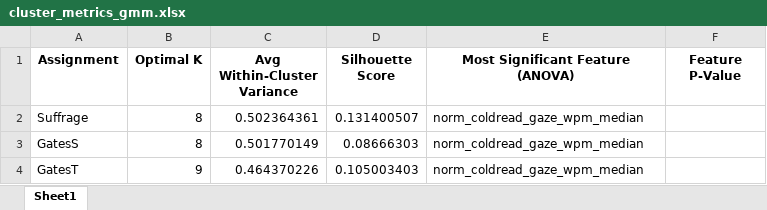
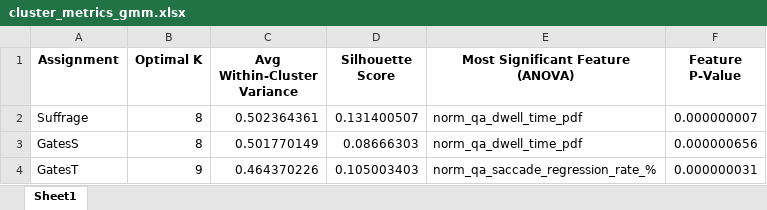
Before and after one commit to edavalosanaya/LLMsAsEducationalAnalysts, an Excel workbook: data/output/cluster_metrics_gmm.xlsx, sheet Sheet1, drawn as a sheet; values as stored, in another font and other column widths than the file's, no borders; the diff names each change by its address in the sheet, - before the commit and + after, or states it on an @@ line.

Commit message:
Correcting cluster logging.

```diff
--- a/data/output/cluster_metrics_gmm.xlsx (sheet Sheet1)
+++ b/data/output/cluster_metrics_gmm.xlsx (sheet Sheet1)
-E2:E3 (Most Significant Feature (ANOVA)): norm_coldread_gaze_wpm_median
+E2:E3 (Most Significant Feature (ANOVA)): norm_qa_dwell_time_pdf
-F2 (Feature P-Value): (empty)
+F2 (Feature P-Value): 0.000000007
-F3 (Feature P-Value): (empty)
+F3 (Feature P-Value): 0.000000656
-E4 (Most Significant Feature (ANOVA)): norm_coldread_gaze_wpm_median
+E4 (Most Significant Feature (ANOVA)): norm_qa_saccade_regression_rate_%
-F4 (Feature P-Value): (empty)
+F4 (Feature P-Value): 0.000000031
```
Also changed, not shown: data/output/cluster_metrics_dendrogram.xlsx, data/output/cluster_metrics_kmeans.xlsx, 26 other files.
